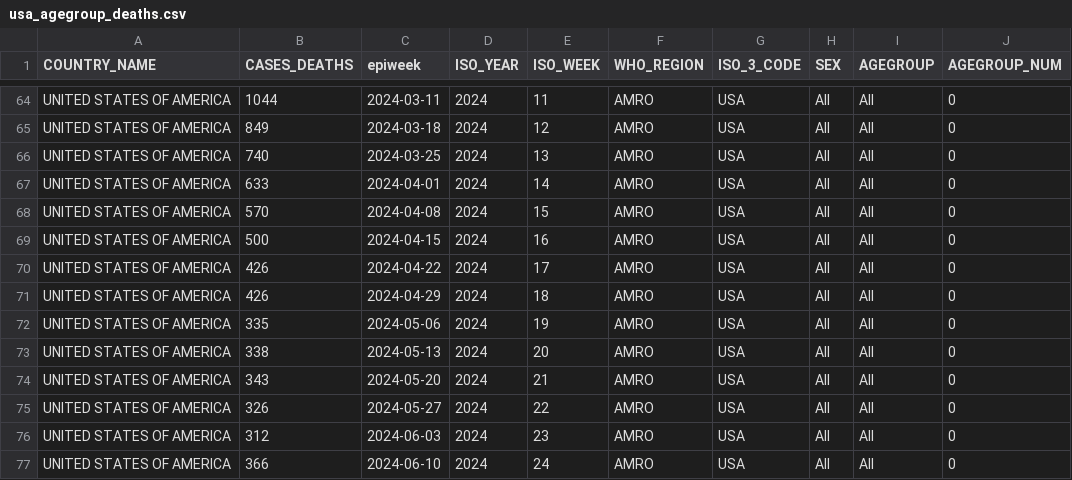
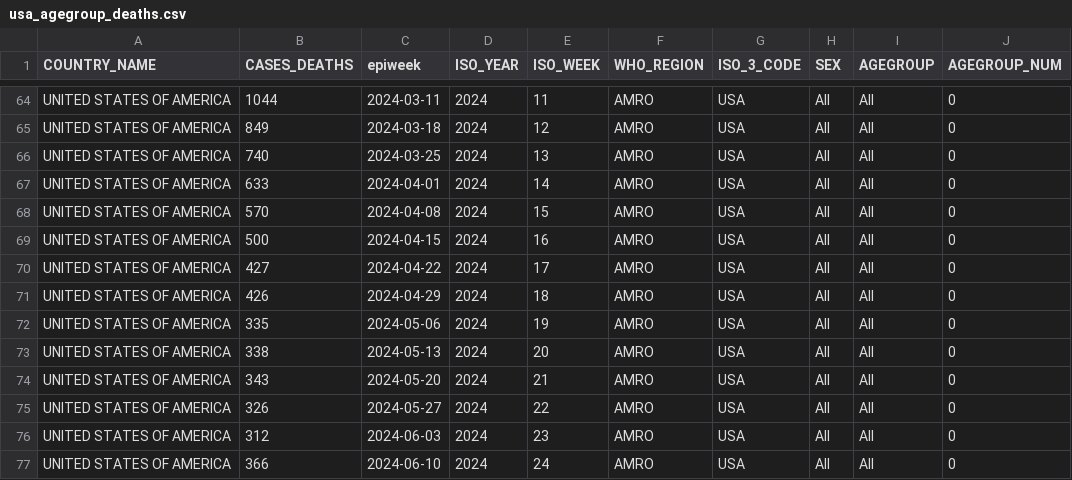
Before and after one commit to whocov/usa_COVID_deaths, a CSV file: data/usa_agegroup_deaths.csv, drawn as a sheet; only a part is shown, gaps mark what is left out; the diff covers the shown part only.

```diff
--- a/data/usa_agegroup_deaths.csv
+++ b/data/usa_agegroup_deaths.csv
@@ -69,3 +69,3 @@ UNITED STATES OF AMERICA,570,2024-04-08,2024,15,AMRO,USA,All,All,0
 UNITED STATES OF AMERICA,500,2024-04-15,2024,16,AMRO,USA,All,All,0
-UNITED STATES OF AMERICA,426,2024-04-22,2024,17,AMRO,USA,All,All,0
+UNITED STATES OF AMERICA,427,2024-04-22,2024,17,AMRO,USA,All,All,0
 UNITED STATES OF AMERICA,426,2024-04-29,2024,18,AMRO,USA,All,All,0
```
Also changed, not shown: 1 added row and 20 edited cells elsewhere in this file, data/usa_deaths.csv.
